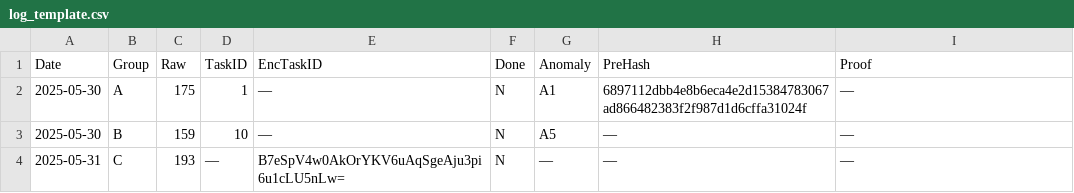
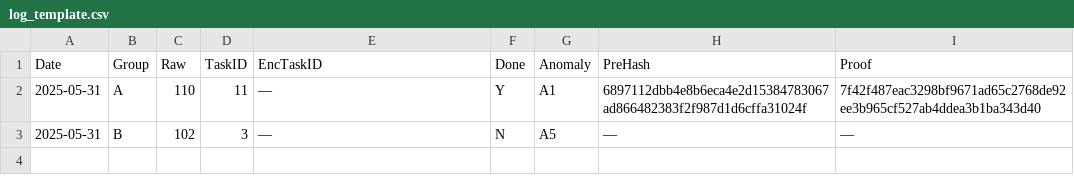
Before and after one commit to aleks3ewe/BlindEntropyFork, a CSV file: logs/log_template.csv, drawn as a sheet.

```diff
--- a/logs/log_template.csv
+++ b/logs/log_template.csv
@@ -1,4 +1,3 @@
 Date,Group,Raw,TaskID,EncTaskID,Done,Anomaly,PreHash,Proof
-2025-05-30,A,175,1,—,N,A1,6897112dbb4e8b6eca4e2d15384783067ad866482383f2f987d1d6cffa31024f,—
-2025-05-30,B,159,10,—,N,A5,—,—
-2025-05-31,C,193,—,B7eSpV4w0AkOrYKV6uAqSgeAju3pi6u1cLU5nLw=,N,—,—,—
+2025-05-31,A,110,11,—,Y,A1,6897112dbb4e8b6eca4e2d15384783067ad866482383f2f987d1d6cffa31024f,7f42f487eac3298bf9671ad65c2768de92ee3b965cf527ab4ddea3b1ba343d40
+2025-05-31,B,102,3,—,N,A5,—,—
```
Also changed, not shown: 9 other files.
